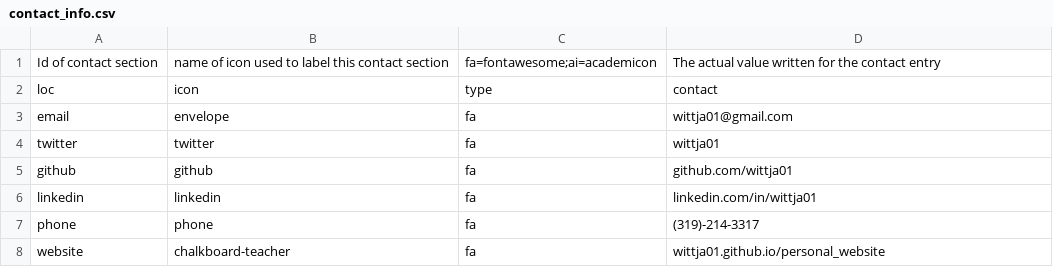
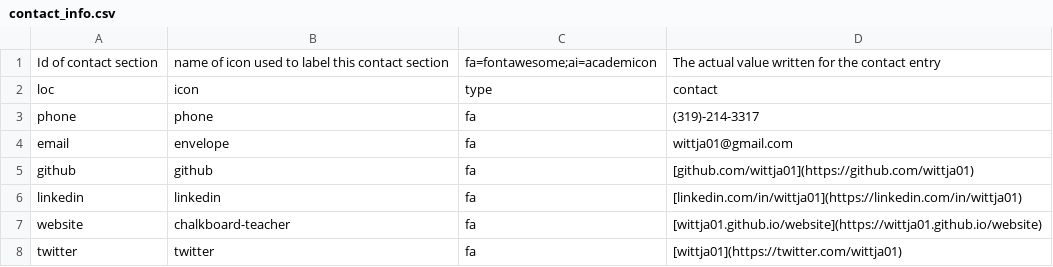
Before and after one commit to jake-wittman/cv2, a CSV file: data/contact_info.csv, drawn as a sheet.

```diff
--- a/data/contact_info.csv
+++ b/data/contact_info.csv
@@ -2,7 +2,7 @@
 loc,icon,type,contact
+phone,phone,fa,(319)-214-3317
 email,envelope,fa,wittja01@gmail.com
-twitter,twitter,fa,wittja01
-github,github,fa,github.com/wittja01
-linkedin,linkedin,fa,linkedin.com/in/wittja01
-phone,phone,fa,(319)-214-3317
-website,chalkboard-teacher,fa,wittja01.github.io/personal_website
+github,github,fa,[github.com/wittja01](https://github.com/wittja01)
+linkedin,linkedin,fa,[linkedin.com/in/wittja01](https://linkedin.com/in/wittja01)
+website,chalkboard-teacher,fa,[wittja01.github.io/website](https://wittja01.github.io/website)
+twitter,twitter,fa,[wittja01](https://twitter.com/wittja01)
```
Also changed, not shown: data/text_blocks.csv, 6 other files.
